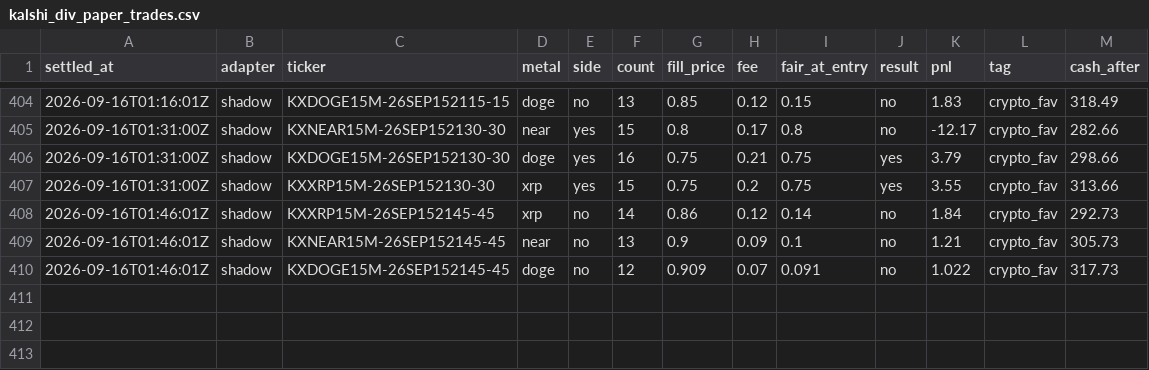
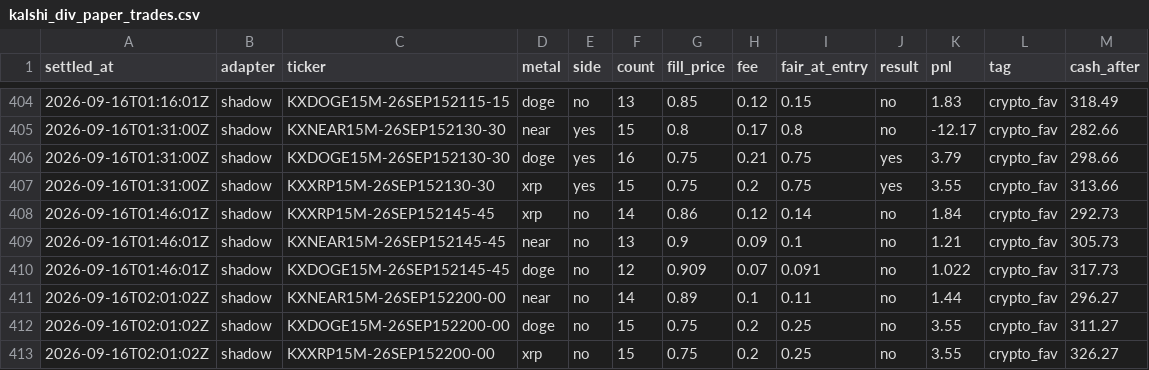
Before and after one commit to vinilpolepalli/quantfirm, a CSV file: state/kalshi_div_paper_trades.csv, drawn as a sheet; only a part is shown, gaps mark what is left out.

```diff
--- a/state/kalshi_div_paper_trades.csv
+++ b/state/kalshi_div_paper_trades.csv
@@ -410 +410,4 @@ settled_at,adapter,ticker,metal,side,count,fill_price,fee,fair_at_entry,result,p
 2026-09-16T01:46:01Z,shadow,KXDOGE15M-26SEP152145-45,doge,no,12,0.909,0.07,0.091,no,1.022,crypto_fav,317.73
+2026-09-16T02:01:02Z,shadow,KXNEAR15M-26SEP152200-00,near,no,14,0.89,0.1,0.11,no,1.44,crypto_fav,296.27
+2026-09-16T02:01:02Z,shadow,KXDOGE15M-26SEP152200-00,doge,no,15,0.75,0.2,0.25,no,3.55,crypto_fav,311.27
+2026-09-16T02:01:02Z,shadow,KXXRP15M-26SEP152200-00,xrp,no,15,0.75,0.2,0.25,no,3.55,crypto_fav,326.27
```
Also changed, not shown: state/kalshi_paper_trades.csv, 3 other files.
